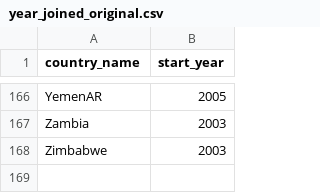
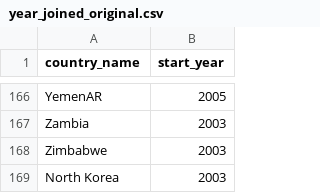
Before and after one commit to andrewheiss/jk_misc, a CSV file: data/year_joined_original.csv, drawn as a sheet; only a part is shown, gaps mark what is left out.

```diff
--- a/data/year_joined_original.csv
+++ b/data/year_joined_original.csv
@@ -168 +168,2 @@
 "Zimbabwe",2003
+"North Korea",2003
```
Also changed, not shown: data/year_joined.csv.
